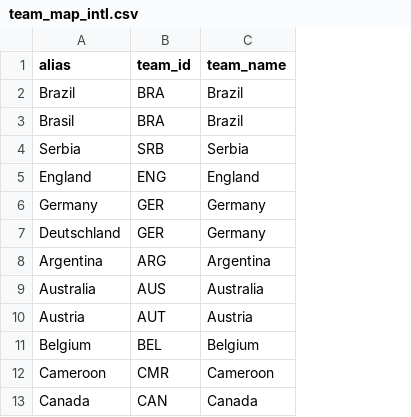
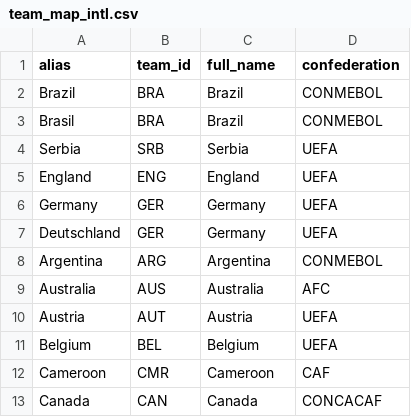
Before and after one commit to loganravin4/Premalytics, a CSV file: data-pipeline/data/static/team_map_intl.csv, drawn as a sheet; only a part is shown; the diff names each change by its address in the sheet, - before the commit and + after, or states it on an @@ line.

```diff
--- a/data-pipeline/data/static/team_map_intl.csv
+++ b/data-pipeline/data/static/team_map_intl.csv
+column D (confederation), rows 2-13: CONMEBOL | CONMEBOL | UEFA | UEFA | UEFA | UEFA | CONMEBOL | AFC | UEFA | UEFA | CAF | CONCACAF
-C1: team_name
+C1: full_name
```
Also changed, not shown: data-pipeline/data/static/examples/wc_fixtures.csv, 2 other files.
